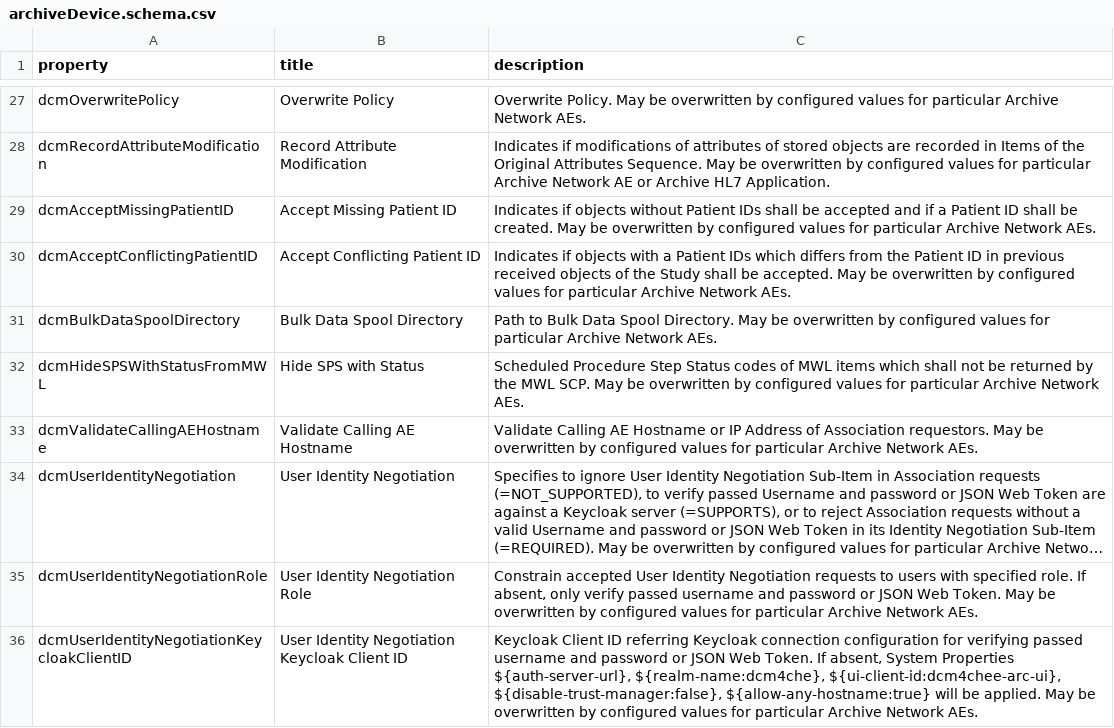
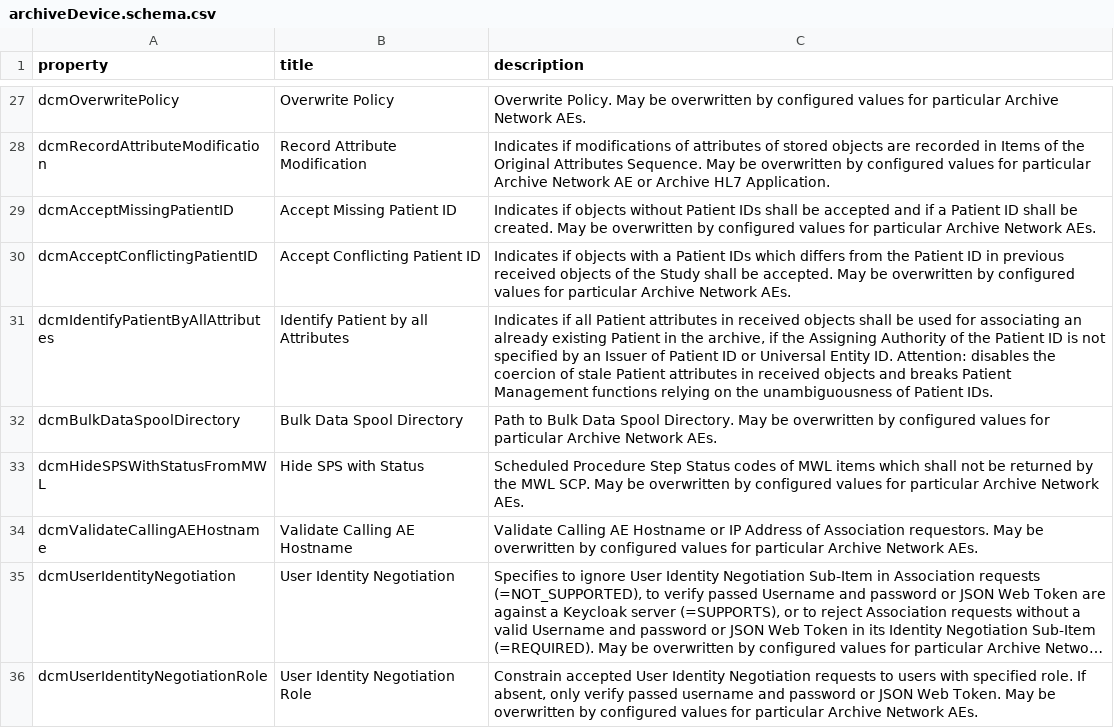
Before and after one commit to dcm4che/dcm4chee-arc-lang, a CSV file: src/csv/archiveDevice.schema.csv, drawn as a sheet; only a part is shown, gaps mark what is left out; the shorter side is filled out with more unchanged rows; long unchanged cells end in ….

Commit message:
Add dcmIdentifyPatientByAllAttributes to archiveDevice.schema fix #35

```diff
--- a/src/csv/archiveDevice.schema.csv
+++ b/src/csv/archiveDevice.schema.csv
@@ -30,2 +30,3 @@
 "dcmAcceptConflictingPatientID","Accept Conflicting Patient ID","Indicates if objects with a Patient IDs which differs from the Patient ID in previous received objects of the Study shall be accepted. May be overwritten by configured values for particular Archive Network AEs."
+"dcmIdentifyPatientByAllAttributes","Identify Patient by all Attributes","Indicates if all Patient attributes in received objects shall be used for associating an already existing Patient in the archive, if the Assigning Authority of the Patient ID is not specified by an Issuer of Patient ID or Universal Entity ID. Attention: disables the coercion of stale Patient attributes in received objects and breaks Patient Management functions relying on the unambiguousness of Patient IDs."
 "dcmBulkDataSpoolDirectory","Bulk Data Spool Directory","Path to Bulk Data Spool Directory. May be overwritten by configured values for particular Archive Network AEs."
```
Also changed, not shown: 1 other file.
